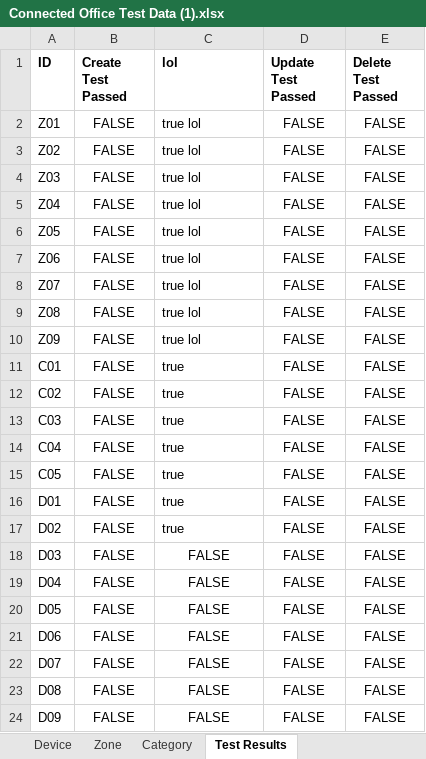
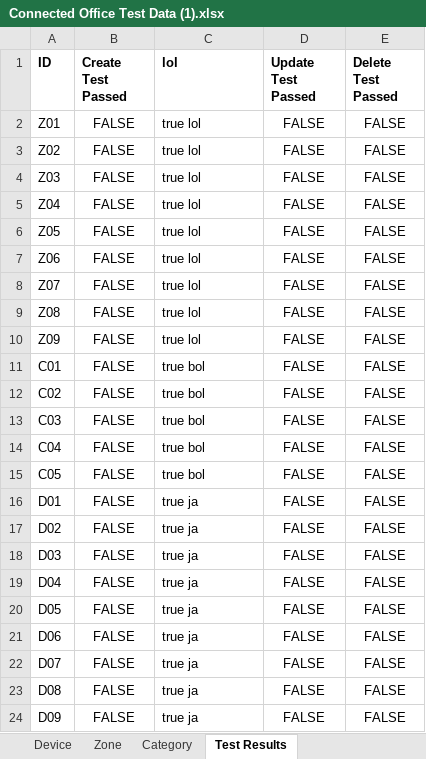
Before and after one commit to megatheron-gif/CMPG-323-Overview--Project-4-34329625, an Excel workbook: excel table/Connected Office Test Data (1).xlsx, sheet Test Results, drawn as a sheet; values as stored, in another font and other column widths than the file's, no borders; the diff names each change by its address in the sheet, - before the commit and + after, or states it on an @@ line.

```diff
--- a/excel table/Connected Office Test Data (1).xlsx (sheet Test Results)
+++ b/excel table/Connected Office Test Data (1).xlsx (sheet Test Results)
-C11:C15 (lol): true
+C11:C15 (lol): true bol
-C16:C17 (lol): true
+C16:C17 (lol): true ja
-C18:C24 (lol): FALSE
+C18:C24 (lol): true ja
-C18:C24 alignment: center
+C18:C24 alignment: left
```
Also changed, not shown: UI-path/excel table/Connected Office Test Data (1).xlsx, 5 other files.
